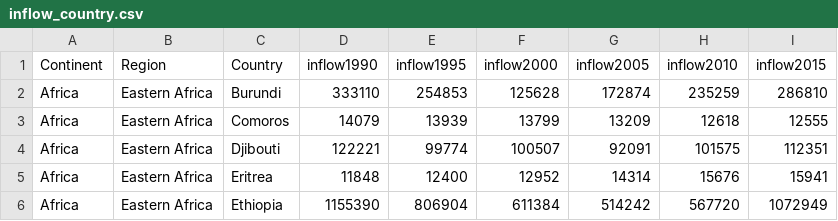
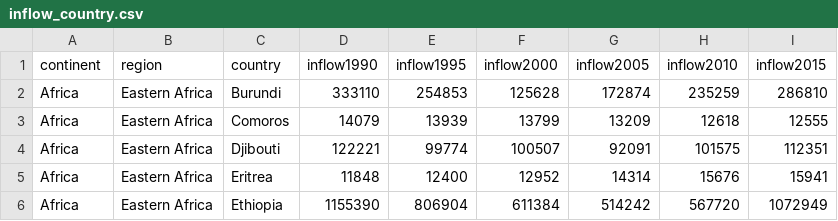
Before and after one commit to thais-amorim/datavis-project, a CSV file: data/inflow_country.csv, drawn as a sheet; only a part is shown.

```diff
--- a/data/inflow_country.csv
+++ b/data/inflow_country.csv
@@ -1,2 +1,2 @@
-Continent,Region,Country,inflow1990,inflow1995,inflow2000,inflow2005,inflow2010,inflow2015
+continent,region,country,inflow1990,inflow1995,inflow2000,inflow2005,inflow2010,inflow2015
 Africa,Eastern Africa,Burundi,333110,254853,125628,172874,235259,286810
```
Also changed, not shown: data/tr_country.csv, data/worldPopulation.csv, 15 other files.
